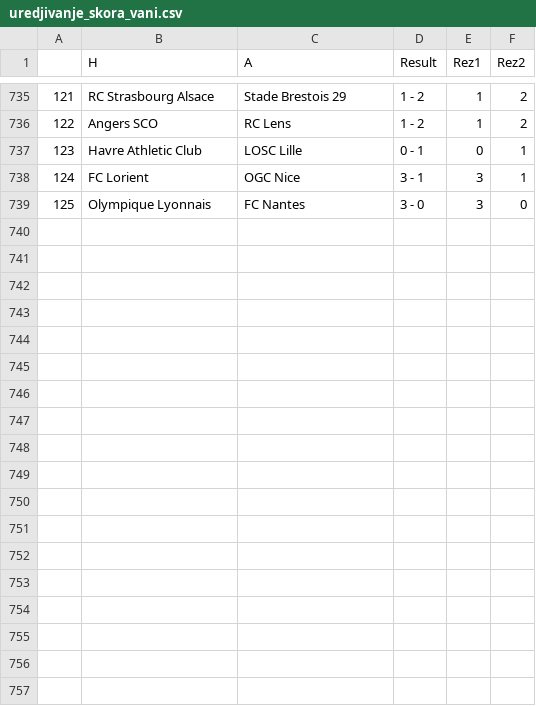
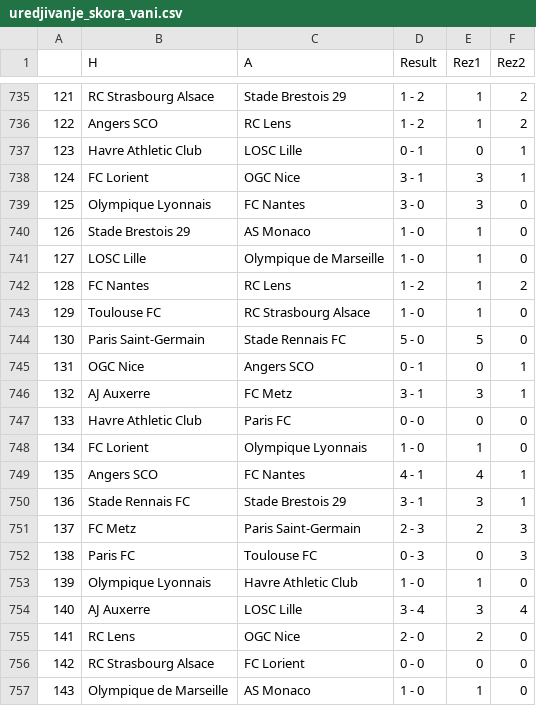
Before and after one commit to AmirBih/predikcija_rezultata_L1, a CSV file: uredjivanje_skora_vani.csv, drawn as a sheet; only a part is shown, gaps mark what is left out.

```diff
--- a/uredjivanje_skora_vani.csv
+++ b/uredjivanje_skora_vani.csv
@@ -739 +739,19 @@
 125,Olympique Lyonnais,FC Nantes,3 - 0,3,0
+126,Stade Brestois 29,AS Monaco,1 - 0,1,0
+127,LOSC Lille,Olympique de Marseille,1 - 0,1,0
+128,FC Nantes,RC Lens,1 - 2,1,2
+129,Toulouse FC,RC Strasbourg Alsace,1 - 0,1,0
+130,Paris Saint-Germain,Stade Rennais FC,5 - 0,5,0
+131,OGC Nice,Angers SCO,0 - 1,0,1
+132,AJ Auxerre,FC Metz,3 - 1,3,1
+133,Havre Athletic Club,Paris FC,0 - 0,0,0
+134,FC Lorient,Olympique Lyonnais,1 - 0,1,0
+135,Angers SCO,FC Nantes,4 - 1,4,1
+136,Stade Rennais FC,Stade Brestois 29,3 - 1,3,1
+137,FC Metz,Paris Saint-Germain,2 - 3,2,3
+138,Paris FC,Toulouse FC,0 - 3,0,3
+139,Olympique Lyonnais,Havre Athletic Club,1 - 0,1,0
+140,AJ Auxerre,LOSC Lille,3 - 4,3,4
+141,RC Lens,OGC Nice,2 - 0,2,0
+142,RC Strasbourg Alsace,FC Lorient,0 - 0,0,0
+143,Olympique de Marseille,AS Monaco,1 - 0,1,0
```
Also changed, not shown: L1.csv, forma_a.csv, 6 other files.
